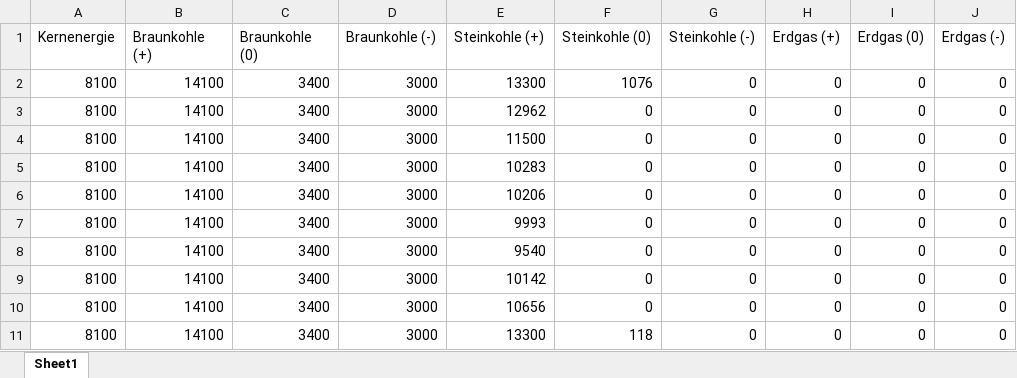
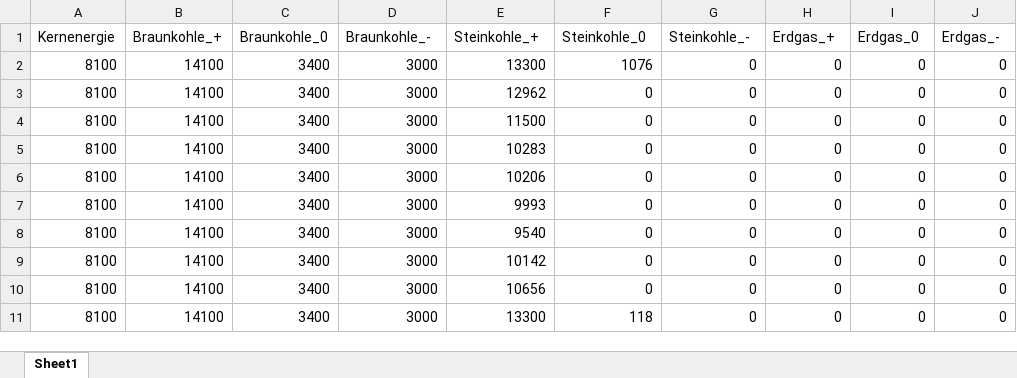
Before and after one commit to Miriamhuetter/EWI-Einstiegsmodel, an Excel workbook: Ergebnisse.xlsx, sheet Sheet1, drawn as a sheet; values as stored, in another font and other column widths than the file's, no borders; the diff names each change by its address in the sheet, - before the commit and + after, or states it on an @@ line.

```diff
--- a/Ergebnisse.xlsx (sheet Sheet1)
+++ b/Ergebnisse.xlsx (sheet Sheet1)
-B1: Braunkohle (+)
+B1: Braunkohle_+
-C1: Braunkohle (0)
+C1: Braunkohle_0
-D1: Braunkohle (-)
+D1: Braunkohle_-
-E1: Steinkohle (+)
+E1: Steinkohle_+
-F1: Steinkohle (0)
+F1: Steinkohle_0
-G1: Steinkohle (-)
+G1: Steinkohle_-
-H1: Erdgas (+)
+H1: Erdgas_+
-I1: Erdgas (0)
+I1: Erdgas_0
-J1: Erdgas (-)
+J1: Erdgas_-
```
Also changed, not shown: MeritOrder_Excel.xlsx, 1 other file.
